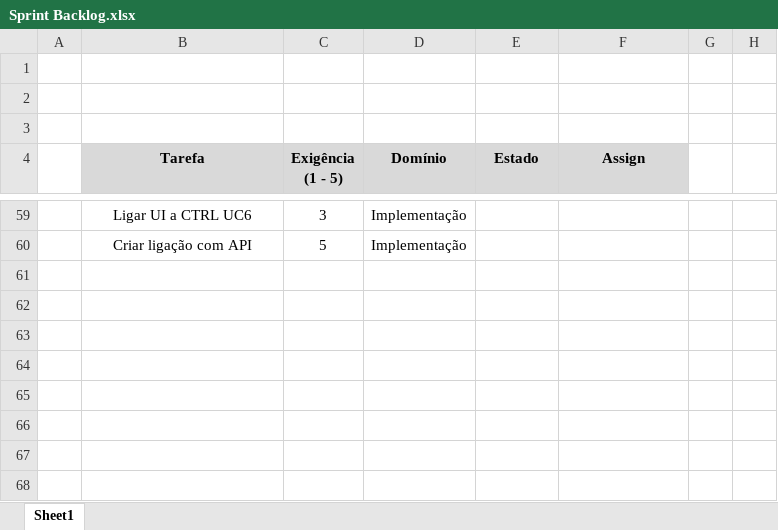
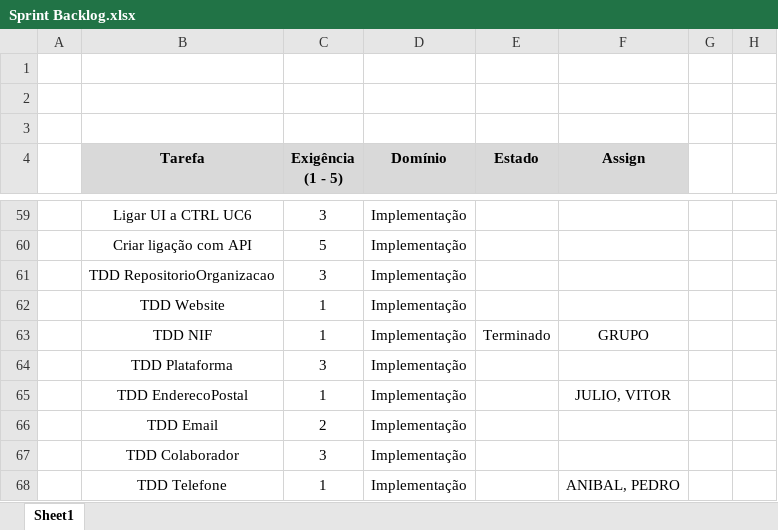
Before and after one commit to pedro-miguez/upskill_java1_labprg_grupo3, an Excel workbook: Sprint 2/Sprint Backlog.xlsx, sheet Sheet1, drawn as a sheet; only a part is shown, gaps mark what is left out; values as stored, in another font and other column widths than the file's, no borders; the diff names each change by its address in the sheet, - before the commit and + after, or states it on an @@ line.

Commit message:
Update Sprint Backlog.xlsx

```diff
--- a/Sprint 2/Sprint Backlog.xlsx (sheet Sheet1)
+++ b/Sprint 2/Sprint Backlog.xlsx (sheet Sheet1)
+row 61:  | TDD RepositorioOrganizacao | 3 | Implementação
+row 62:  | TDD Website | 1 | Implementação
+row 63:  | TDD NIF | 1 | Implementação | Terminado | GRUPO
+row 64:  | TDD Plataforma | 3 | Implementação
+row 65:  | TDD EnderecoPostal | 1 | Implementação |  | JULIO, VITOR
+row 66:  | TDD Email | 2 | Implementação
+row 67:  | TDD Colaborador | 3 | Implementação
+row 68:  | TDD Telefone | 1 | Implementação |  | ANIBAL, PEDRO
```
